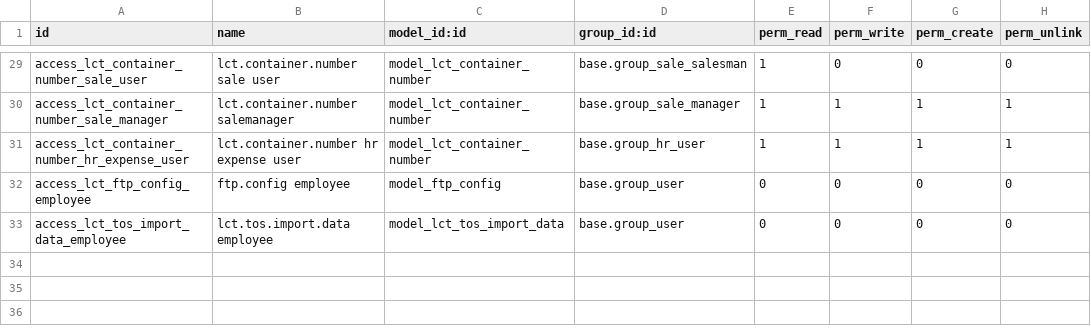
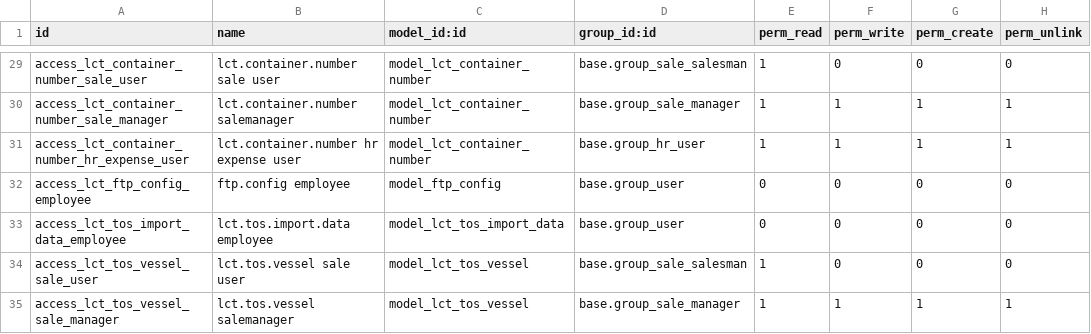
Before and after one commit to altanmur/ps-lct, a CSV file: lct_tos_integration/security/ir.model.access.csv, drawn as a sheet; only a part is shown, gaps mark what is left out.

Commit message:
vessels import

```diff
--- a/lct_tos_integration/security/ir.model.access.csv
+++ b/lct_tos_integration/security/ir.model.access.csv
@@ -33 +33,3 @@ access_lct_ftp_config_employee,ftp.config employee,model_ftp_config,base.group_u
 access_lct_tos_import_data_employee,lct.tos.import.data employee,model_lct_tos_import_data,base.group_user,0,0,0,0
+access_lct_tos_vessel_sale_user,lct.tos.vessel sale user,model_lct_tos_vessel,base.group_sale_salesman,1,0,0,0
+access_lct_tos_vessel_sale_manager,lct.tos.vessel salemanager,model_lct_tos_vessel,base.group_sale_manager,1,1,1,1
```
Also changed, not shown: 6 other files.
